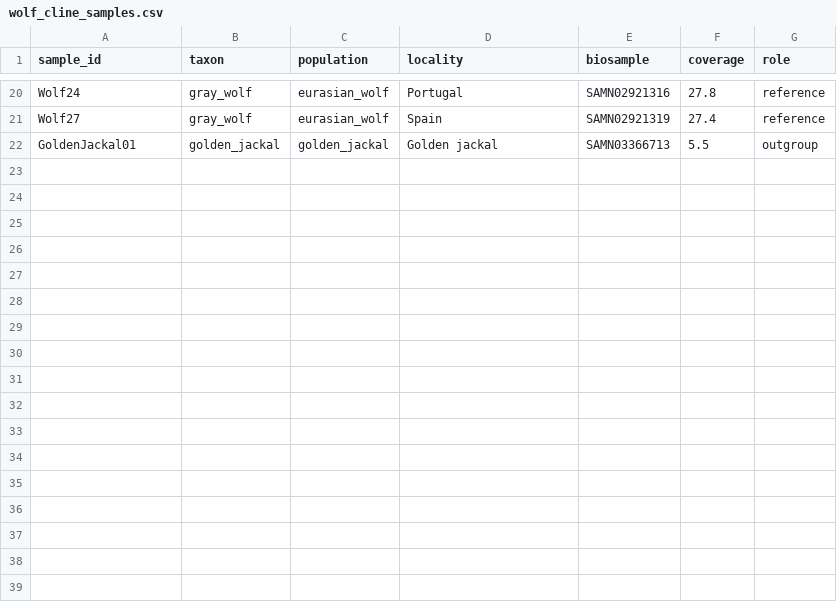
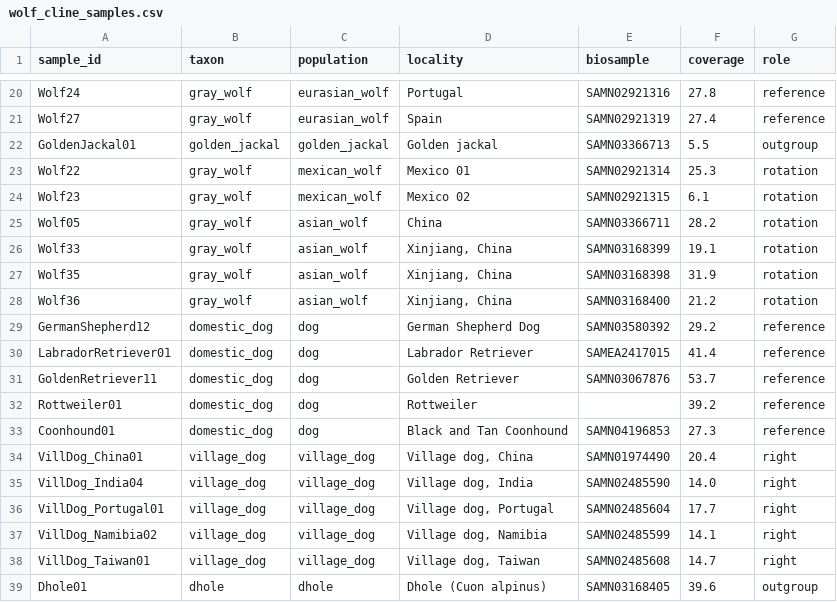
Before and after one commit to bennettek99-spec/canidgenomicspipeline, a CSV file: configs/examples/wolf_cline_samples.csv, drawn as a sheet; only a part is shown, gaps mark what is left out.

```diff
--- a/configs/examples/wolf_cline_samples.csv
+++ b/configs/examples/wolf_cline_samples.csv
@@ -22 +22,18 @@ Wolf27,gray_wolf,eurasian_wolf,Spain,SAMN02921319,27.4,reference
 GoldenJackal01,golden_jackal,golden_jackal,Golden jackal,SAMN03366713,5.5,outgroup
+Wolf22,gray_wolf,mexican_wolf,Mexico 01,SAMN02921314,25.3,rotation
+Wolf23,gray_wolf,mexican_wolf,Mexico 02,SAMN02921315,6.1,rotation
+Wolf05,gray_wolf,asian_wolf,China,SAMN03366711,28.2,rotation
+Wolf33,gray_wolf,asian_wolf,"Xinjiang, China",SAMN03168399,19.1,rotation
+Wolf35,gray_wolf,asian_wolf,"Xinjiang, China",SAMN03168398,31.9,rotation
+Wolf36,gray_wolf,asian_wolf,"Xinjiang, China",SAMN03168400,21.2,rotation
+GermanShepherd12,domestic_dog,dog,German Shepherd Dog,SAMN03580392,29.2,reference
+LabradorRetriever01,domestic_dog,dog,Labrador Retriever,SAMEA2417015,41.4,reference
+GoldenRetriever11,domestic_dog,dog,Golden Retriever,SAMN03067876,53.7,reference
+Rottweiler01,domestic_dog,dog,Rottweiler,,39.2,reference
+Coonhound01,domestic_dog,dog,Black and Tan Coonhound,SAMN04196853,27.3,reference
+VillDog_China01,village_dog,village_dog,"Village dog, China",SAMN01974490,20.4,right
+VillDog_India04,village_dog,village_dog,"Village dog, India",SAMN02485590,14.0,right
+VillDog_Portugal01,village_dog,village_dog,"Village dog, Portugal",SAMN02485604,17.7,right
+VillDog_Namibia02,village_dog,village_dog,"Village dog, Namibia",SAMN02485599,14.1,right
+VillDog_Taiwan01,village_dog,village_dog,"Village dog, Taiwan",SAMN02485608,14.7,right
+Dhole01,dhole,dhole,Dhole (Cuon alpinus),SAMN03168405,39.6,outgroup
```
Also changed, not shown: results/wolf_ancestry_cline/d_statistics.csv, results/wolf_ancestry_cline/f4_ratio_wolf_ancestry.csv, 20 other files.
